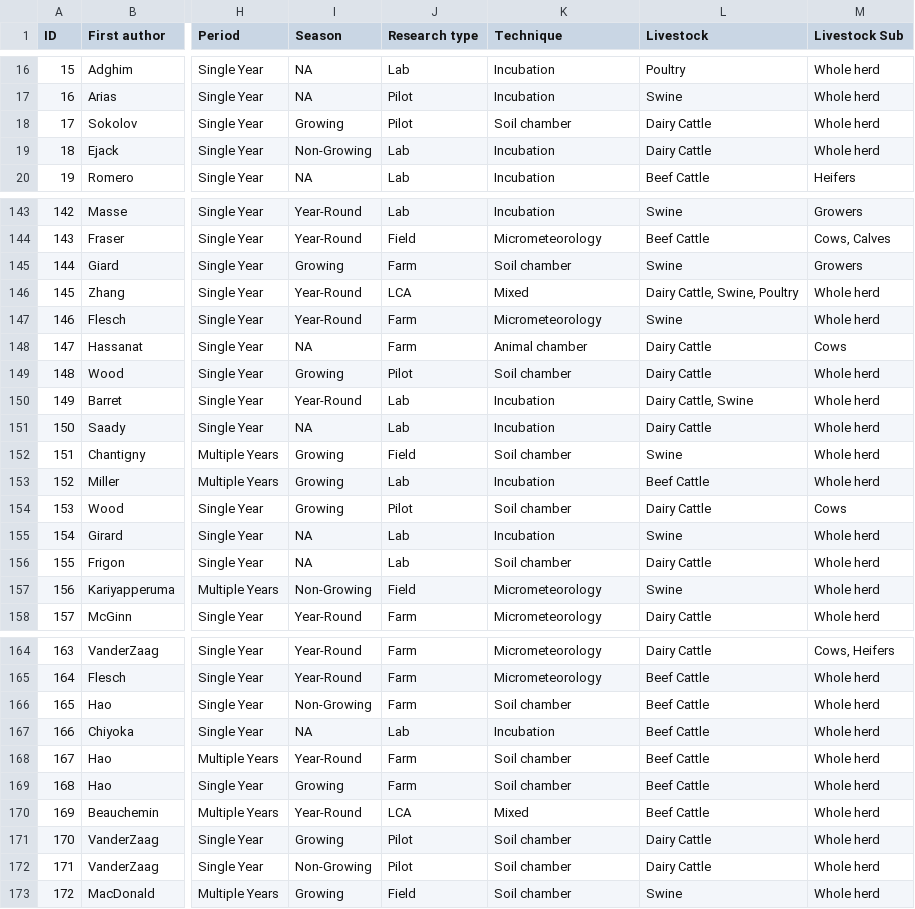
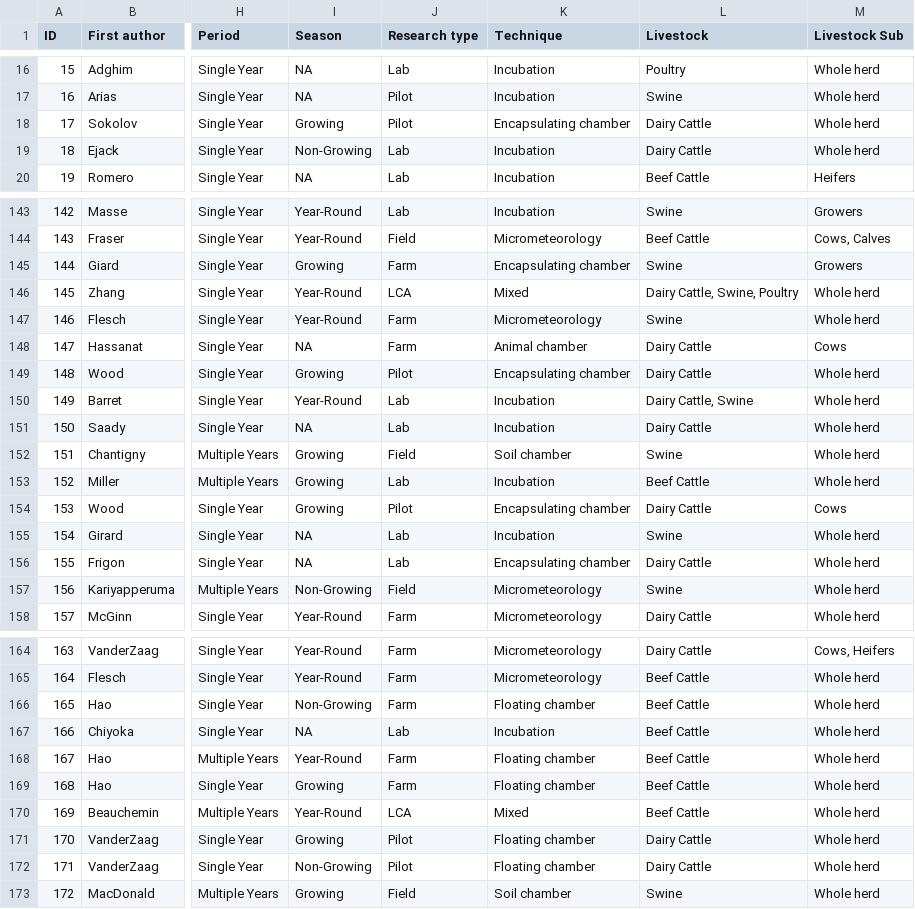
Before and after one commit to Chih-yuHung/Canada-GHG-review_storage, a CSV file: input/Canada GHG storage lit review data.csv, drawn as a sheet; only a part is shown, gaps mark what is left out; the diff covers the shown part only; the diff names each change by its address in the sheet, - before the commit and + after, or states it on an @@ line.

```diff
--- a/input/Canada GHG storage lit review data.csv
+++ b/input/Canada GHG storage lit review data.csv
-K18 (Technique): Soil chamber
+K18 (Technique): Encapsulating chamber
-K145 (Technique): Soil chamber
+K145 (Technique): Encapsulating chamber
-K149 (Technique): Soil chamber
+K149 (Technique): Encapsulating chamber
-K154 (Technique): Soil chamber
+K154 (Technique): Encapsulating chamber
-K156 (Technique): Soil chamber
+K156 (Technique): Encapsulating chamber
-K166 (Technique): Soil chamber
+K166 (Technique): Floating chamber
-K168:K169 (Technique): Soil chamber
+K168:K169 (Technique): Floating chamber
-K171:K172 (Technique): Soil chamber
+K171:K172 (Technique): Floating chamber
```
Also changed, not shown: 44 edited cells elsewhere in this file, 4 other files.
